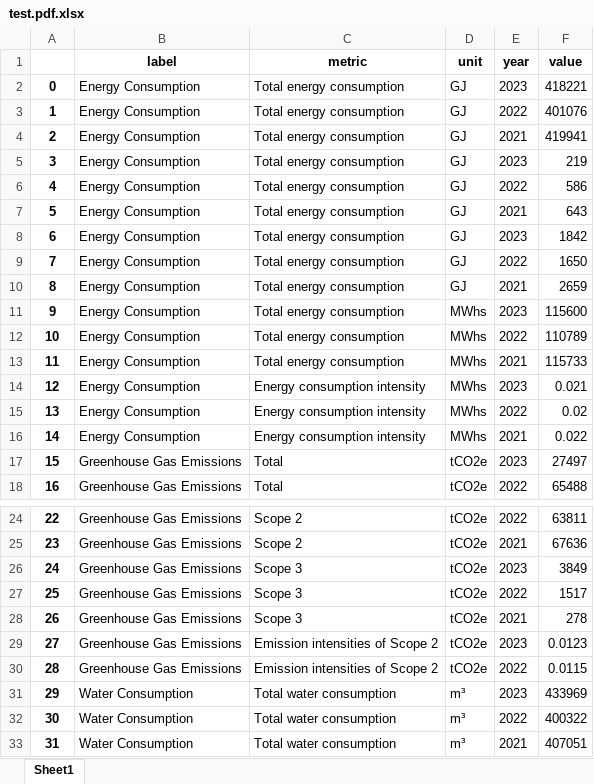
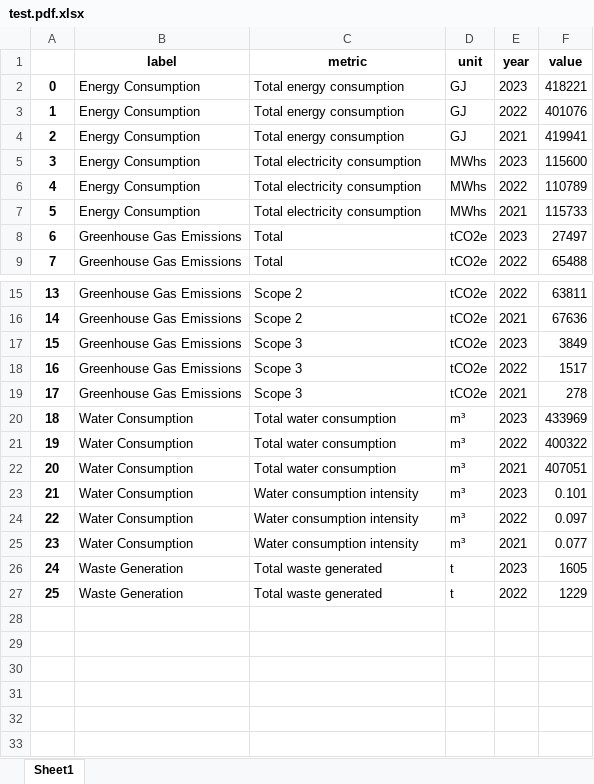
Before and after one commit to heyyyjiaming/DSS5105_BugBuster, an Excel workbook: outputs/extracted_data/test.pdf.xlsx, sheet Sheet1, drawn as a sheet; only a part is shown, gaps mark what is left out; the shorter side is filled out with more unchanged rows; values as stored, in another font and other column widths than the file's, no borders; removed rows and columns are numbered as before the commit, all else as after; the diff names each change by its address in the sheet, - before the commit and + after, or states it on an @@ line.

```diff
--- a/outputs/extracted_data/test.pdf.xlsx (sheet Sheet1)
+++ b/outputs/extracted_data/test.pdf.xlsx (sheet Sheet1)
-row 5: 3 | Energy Consumption | Total energy consumption | GJ | 2023 | 219
-row 6: 4 | Energy Consumption | Total energy consumption | GJ | 2022 | 586
-row 7: 5 | Energy Consumption | Total energy consumption | GJ | 2021 | 643
-row 8: 6 | Energy Consumption | Total energy consumption | GJ | 2023 | 1842
-row 9: 7 | Energy Consumption | Total energy consumption | GJ | 2022 | 1650
-row 10: 8 | Energy Consumption | Total energy consumption | GJ | 2021 | 2659
@@ column A renumbered from row 5 down @@
-C5:C7 (metric): Total energy consumption
+C5:C7 (metric): Total electricity consumption
-row 14: 12 | Energy Consumption | Energy consumption intensity | MWhs | 2023 | 0.021
-row 15: 13 | Energy Consumption | Energy consumption intensity | MWhs | 2022 | 0.02
-row 16: 14 | Energy Consumption | Energy consumption intensity | MWhs | 2021 | 0.022
-row 29: 27 | Greenhouse Gas Emissions | Emission intensities of Scope 2 | tCO2e | 2023 | 0.0123
-row 30: 28 | Greenhouse Gas Emissions | Emission intensities of Scope 2 | tCO2e | 2022 | 0.0115
```
Also changed, not shown: 4 other files.
